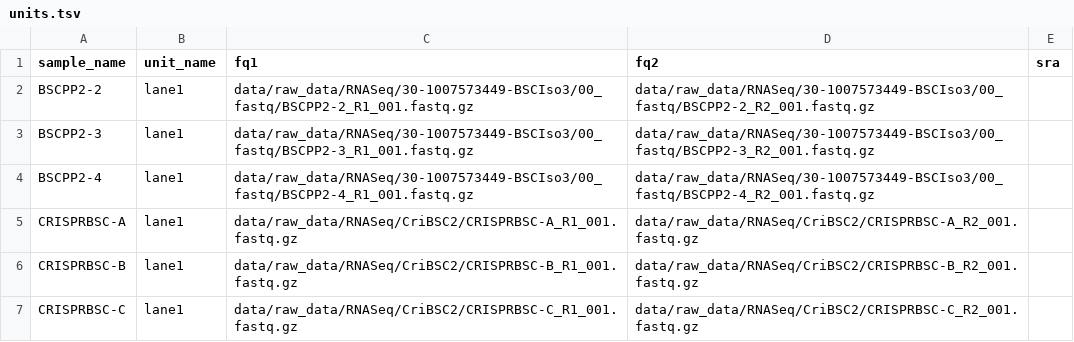
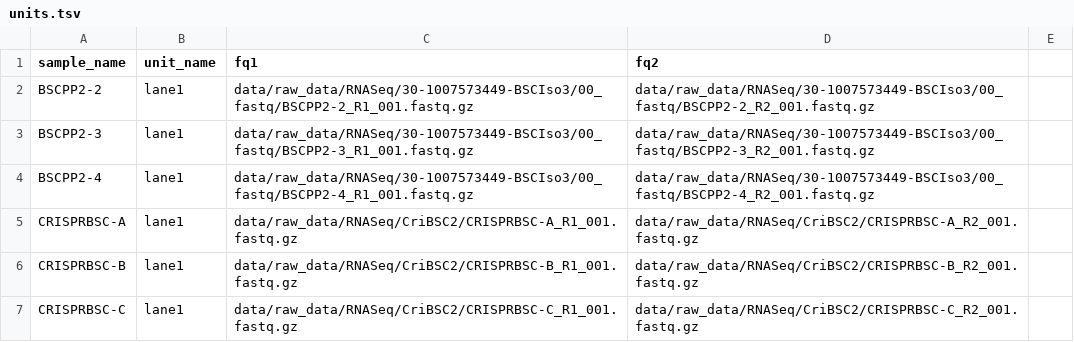
Before and after one commit to tucca-cellag/tucca-rna-seq, a TSV file: config/units.tsv, drawn as a sheet.

Commit message:
refactor: Update units.tsv and Snakefile for FastQC output files

```diff
--- a/config/units.tsv
+++ b/config/units.tsv
@@ -1,2 +1,2 @@
-sample_name	unit_name	fq1	fq2	sra
+sample_name	unit_name	fq1	fq2
 BSCPP2-2	lane1	data/raw_data/RNASeq/30-1007573449-BSCIso3/00_fastq/BSCPP2-2_R1_001.fastq.gz	data/raw_data/RNASeq/30-1007573449-BSCIso3/00_fastq/BSCPP2-2_R2_001.fastq.gz
```
Also changed, not shown: 2 other files.
